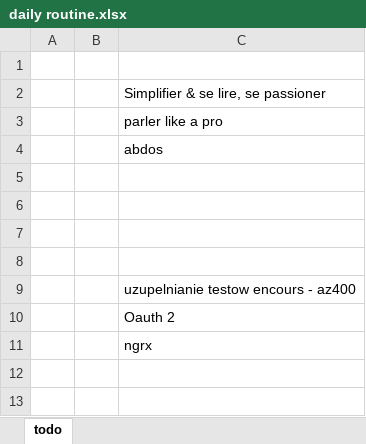
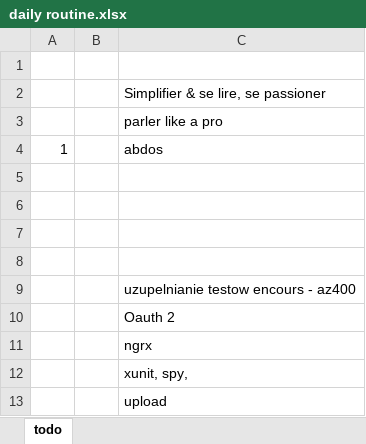
Before and after one commit to wth-mvp-s/LT, an Excel workbook: (development)/daily routine.xlsx, sheet todo, drawn as a sheet; values as stored, in another font and other column widths than the file's, no borders; the diff names each change by its address in the sheet, - before the commit and + after, or states it on an @@ line.

```diff
--- a/(development)/daily routine.xlsx (sheet todo)
+++ b/(development)/daily routine.xlsx (sheet todo)
-A4: (empty)
+A4: 1
+row 12:  |  | xunit, spy,
+row 13:  |  | upload
```
Also changed, not shown: 3 other files.
